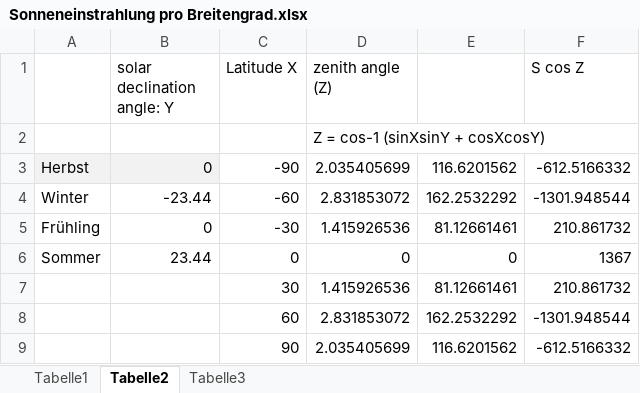
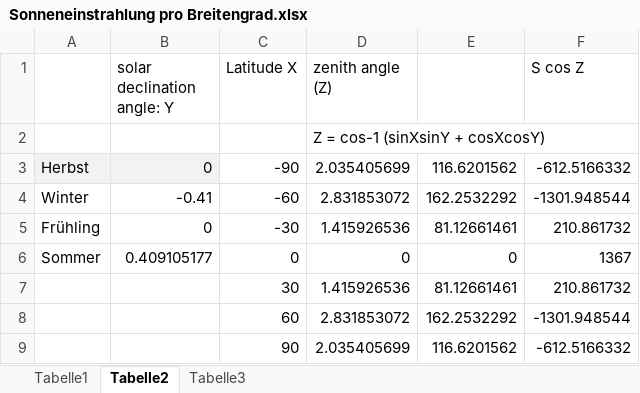
Before and after one commit to FuchsS/SolarSIM, an Excel workbook: background/Sonneneinstrahlung pro Breitengrad.xlsx, sheet Tabelle2, drawn as a sheet; values as stored, in another font and other column widths than the file's, no borders; the diff names each change by its address in the sheet, - before the commit and + after, or states it on an @@ line.

```diff
--- a/background/Sonneneinstrahlung pro Breitengrad.xlsx (sheet Tabelle2)
+++ b/background/Sonneneinstrahlung pro Breitengrad.xlsx (sheet Tabelle2)
-B4 (solar declination angle: Y): -23.44
+B4 (solar declination angle: Y): -0.41
-B6 (solar declination angle: Y): 23.44
+B6 (solar declination angle: Y): 0.409105177
```
Also changed, not shown: sheet Tabelle1, charts or pictures, 3 other files.
